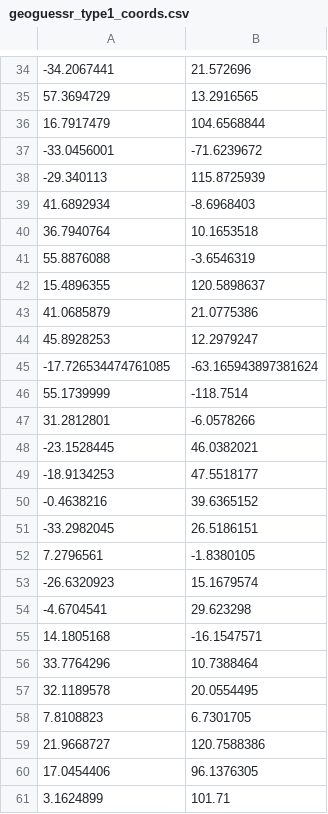
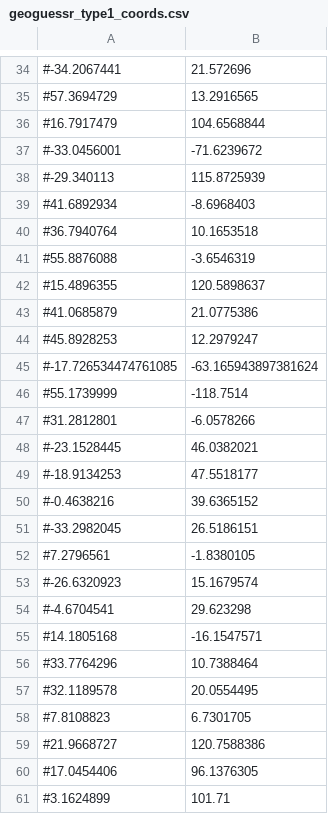
Before and after one commit to HuyDoan-2112/GeoGuessr-Research, a CSV file: geoguessr_type1_coords.csv, drawn as a sheet; only a part is shown, gaps mark what is left out; the diff covers the shown part only.

```diff
--- a/geoguessr_type1_coords.csv
+++ b/geoguessr_type1_coords.csv
@@ -34,28 +34,28 @@
--34.2067441,21.572696
-57.3694729,13.2916565
-16.7917479,104.6568844
--33.0456001,-71.6239672
--29.340113,115.8725939
-41.6892934,-8.6968403
-36.7940764,10.1653518
-55.8876088,-3.6546319
-15.4896355,120.5898637
-41.0685879,21.0775386
-45.8928253,12.2979247
--17.726534474761085,-63.165943897381624
-55.1739999,-118.7514
-31.2812801,-6.0578266
--23.1528445,46.0382021
--18.9134253,47.5518177
--0.4638216,39.6365152
--33.2982045,26.5186151
-7.2796561,-1.8380105
--26.6320923,15.1679574
--4.6704541,29.623298
-14.1805168,-16.1547571
-33.7764296,10.7388464
-32.1189578,20.0554495
-7.8108823,6.7301705
-21.9668727,120.7588386
-17.0454406,96.1376305
-3.1624899,101.71
+#-34.2067441,21.572696
+#57.3694729,13.2916565
+#16.7917479,104.6568844
+#-33.0456001,-71.6239672
+#-29.340113,115.8725939
+#41.6892934,-8.6968403
+#36.7940764,10.1653518
+#55.8876088,-3.6546319
+#15.4896355,120.5898637
+#41.0685879,21.0775386
+#45.8928253,12.2979247
+#-17.726534474761085,-63.165943897381624
+#55.1739999,-118.7514
+#31.2812801,-6.0578266
+#-23.1528445,46.0382021
+#-18.9134253,47.5518177
+#-0.4638216,39.6365152
+#-33.2982045,26.5186151
+#7.2796561,-1.8380105
+#-26.6320923,15.1679574
+#-4.6704541,29.623298
+#14.1805168,-16.1547571
+#33.7764296,10.7388464
+#32.1189578,20.0554495
+#7.8108823,6.7301705
+#21.9668727,120.7588386
+#17.0454406,96.1376305
+#3.1624899,101.71
```
Also changed, not shown: 47 edited cells elsewhere in this file, 1 other file.
